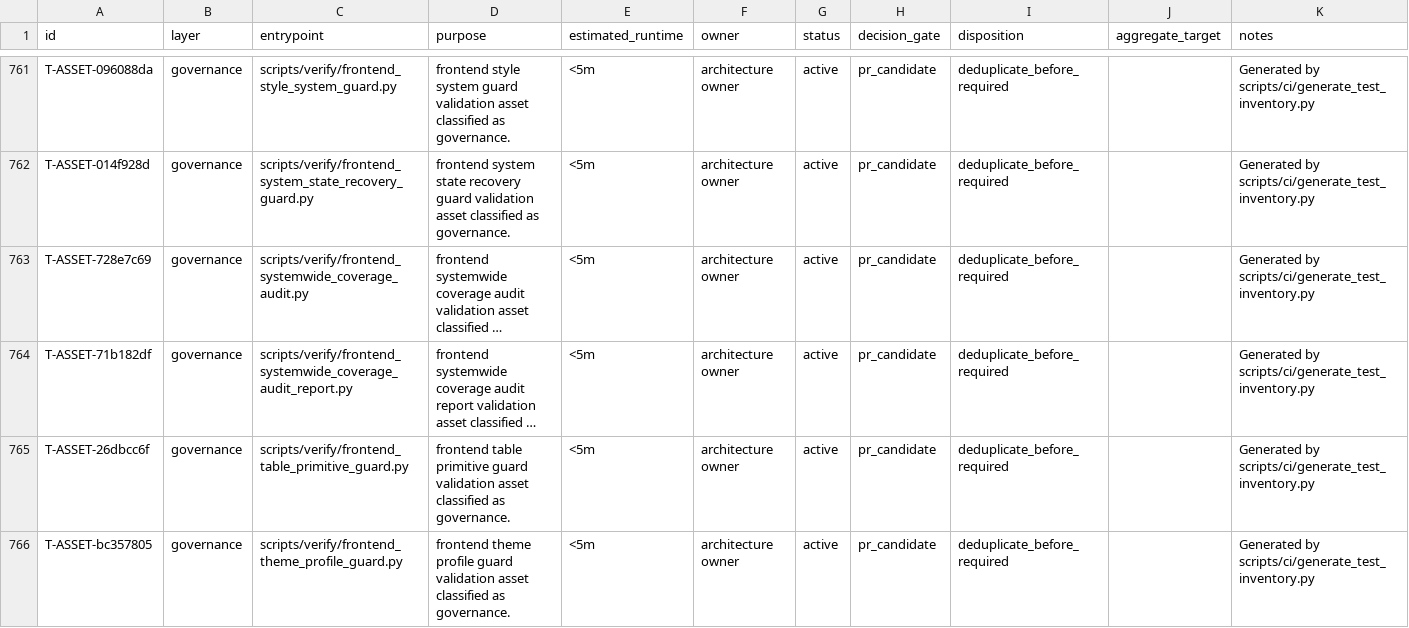
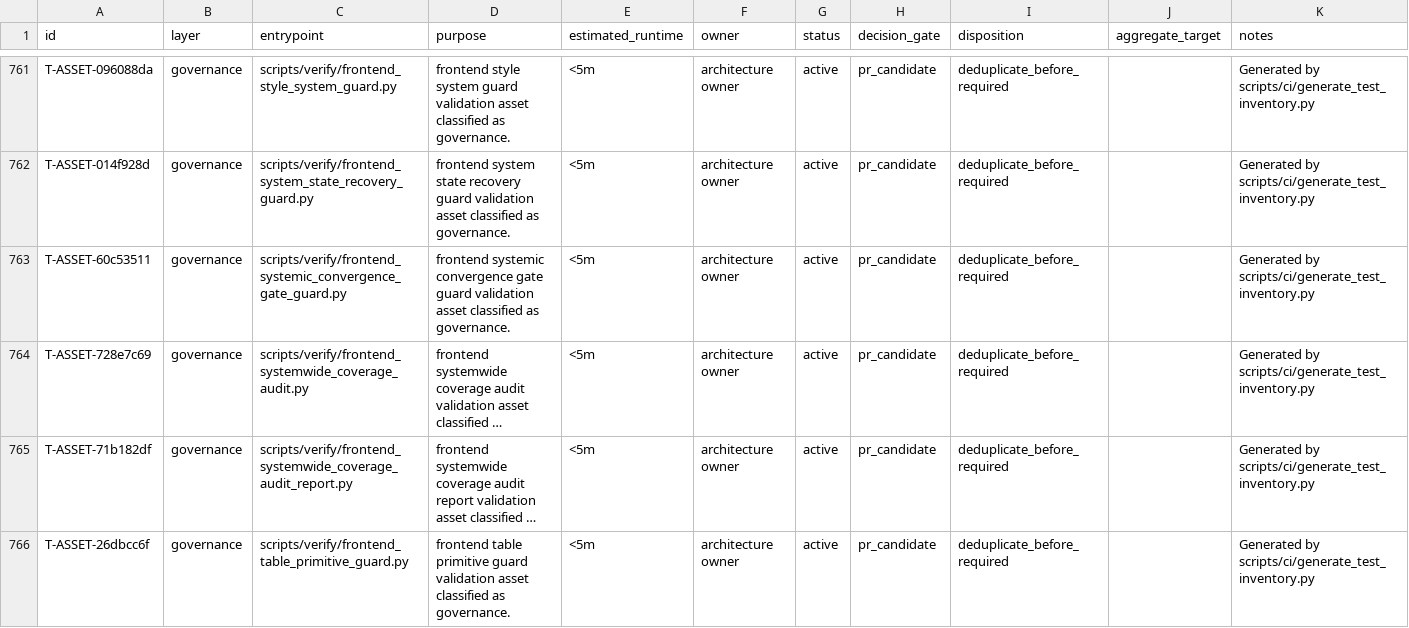
Before and after one commit to lidefend/sce-backend-odoo, a CSV file: docs/engineering_convergence/test_inventory.csv, drawn as a sheet; only a part is shown, gaps mark what is left out; the shorter side is filled out with more unchanged rows; long unchanged cells end in …; the diff covers the shown part only; the diff names each change by its address in the sheet, - before the commit and + after, or states it on an @@ line.

Commit message:
docs(frontend): close M8 and register navigation authority fix
Layer Target: P4 convergence gates and P1 navigation authority\nAffected Modules: convergence ledger, menu authority batch\nReason: close the M1-M8 gate program and isolate the evidence-backed navigation leak for a proper P1 fix

```diff
--- a/docs/engineering_convergence/test_inventory.csv
+++ b/docs/engineering_convergence/test_inventory.csv
+row 763: T-ASSET-60c53511 | governance | scripts/verify/frontend_systemic_convergence_gate_guard.py | frontend systemic convergence gate guard validation asset classified as governance. | <5m | architecture owner | active | pr_candidate | deduplicate_before_required |  | Generated by scripts/ci/generate_test_inventory.py
```
Also changed, not shown: 3 added rows elsewhere in this file, 17 other files.
